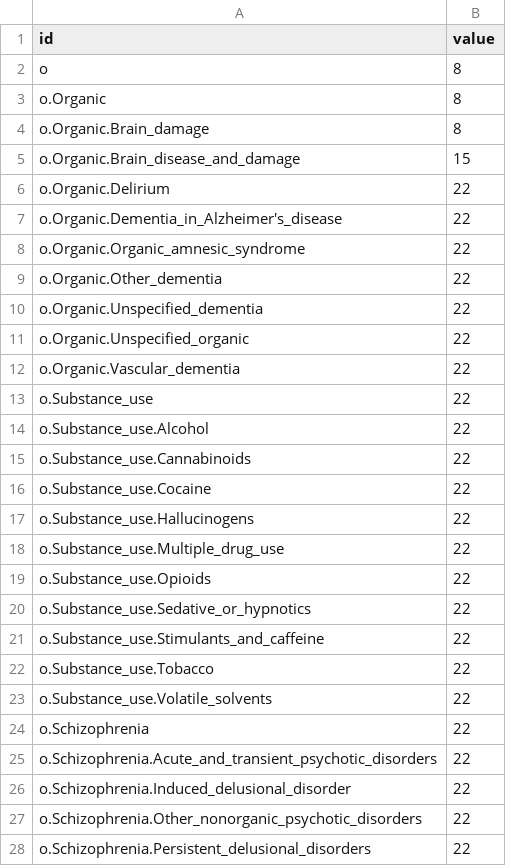
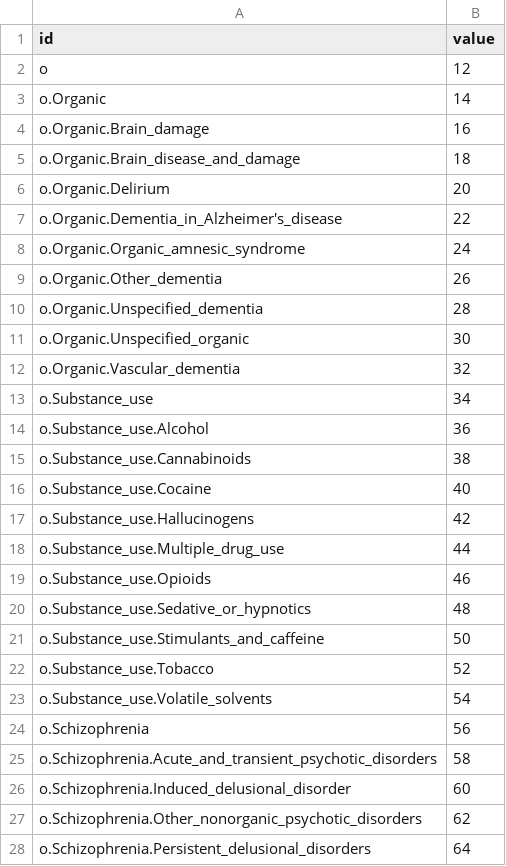
Before and after one commit to holtzy/D3-graph-gallery, a CSV file: DATA/miniflare.csv, drawn as a sheet; only a part is shown; the diff covers the shown part only.

Commit message:
Mini

```diff
--- a/DATA/miniflare.csv
+++ b/DATA/miniflare.csv
@@ -1,28 +1,28 @@
 id,value
-o,8
-o.Organic,8
-o.Organic.Brain_damage,8
-o.Organic.Brain_disease_and_damage,15
-o.Organic.Delirium,22
+o,12
+o.Organic,14
+o.Organic.Brain_damage,16
+o.Organic.Brain_disease_and_damage,18
+o.Organic.Delirium,20
 o.Organic.Dementia_in_Alzheimer's_disease,22
-o.Organic.Organic_amnesic_syndrome,22
-o.Organic.Other_dementia,22
-o.Organic.Unspecified_dementia,22
-o.Organic.Unspecified_organic,22
-o.Organic.Vascular_dementia,22
-o.Substance_use,22
-o.Substance_use.Alcohol,22
-o.Substance_use.Cannabinoids,22
-o.Substance_use.Cocaine,22
-o.Substance_use.Hallucinogens,22
-o.Substance_use.Multiple_drug_use,22
-o.Substance_use.Opioids,22
-o.Substance_use.Sedative_or_hypnotics,22
-o.Substance_use.Stimulants_and_caffeine,22
-o.Substance_use.Tobacco,22
-o.Substance_use.Volatile_solvents,22
-o.Schizophrenia,22
-o.Schizophrenia.Acute_and_transient_psychotic_disorders,22
-o.Schizophrenia.Induced_delusional_disorder,22
-o.Schizophrenia.Other_nonorganic_psychotic_disorders,22
-o.Schizophrenia.Persistent_delusional_disorders,22
+o.Organic.Organic_amnesic_syndrome,24
+o.Organic.Other_dementia,26
+o.Organic.Unspecified_dementia,28
+o.Organic.Unspecified_organic,30
+o.Organic.Vascular_dementia,32
+o.Substance_use,34
+o.Substance_use.Alcohol,36
+o.Substance_use.Cannabinoids,38
+o.Substance_use.Cocaine,40
+o.Substance_use.Hallucinogens,42
+o.Substance_use.Multiple_drug_use,44
+o.Substance_use.Opioids,46
+o.Substance_use.Sedative_or_hypnotics,48
+o.Substance_use.Stimulants_and_caffeine,50
+o.Substance_use.Tobacco,52
+o.Substance_use.Volatile_solvents,54
+o.Schizophrenia,56
+o.Schizophrenia.Acute_and_transient_psychotic_disorders,58
+o.Schizophrenia.Induced_delusional_disorder,60
+o.Schizophrenia.Other_nonorganic_psychotic_disorders,62
+o.Schizophrenia.Persistent_delusional_disorders,64
```
Also changed, not shown: 52 added rows and 9 edited cells elsewhere in this file.
